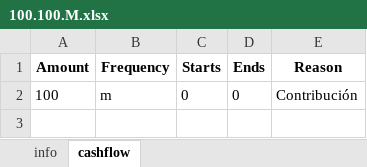
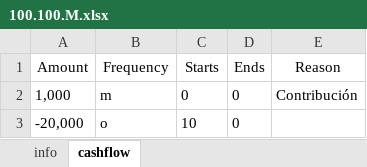
Before and after one commit to mishakura/quant, an Excel workbook: simulation/montecarlo/products/100.100.M.xlsx, sheet cashflow, drawn as a sheet; values as stored, in another font and other column widths than the file's, no borders; the diff names each change by its address in the sheet, - before the commit and + after, or states it on an @@ line.

```diff
--- a/simulation/montecarlo/products/100.100.M.xlsx (sheet cashflow)
+++ b/simulation/montecarlo/products/100.100.M.xlsx (sheet cashflow)
-A1:E1 bold: on
+A1:E1 bold: off
-A2 (Amount): 100
+A2 (Amount): 1,000
+row 3: -20,000 | o | 10 | 0
```
Also changed, not shown: sheet info, data/argentine/byma/mercado argentino.xlsx, 5 other files.
